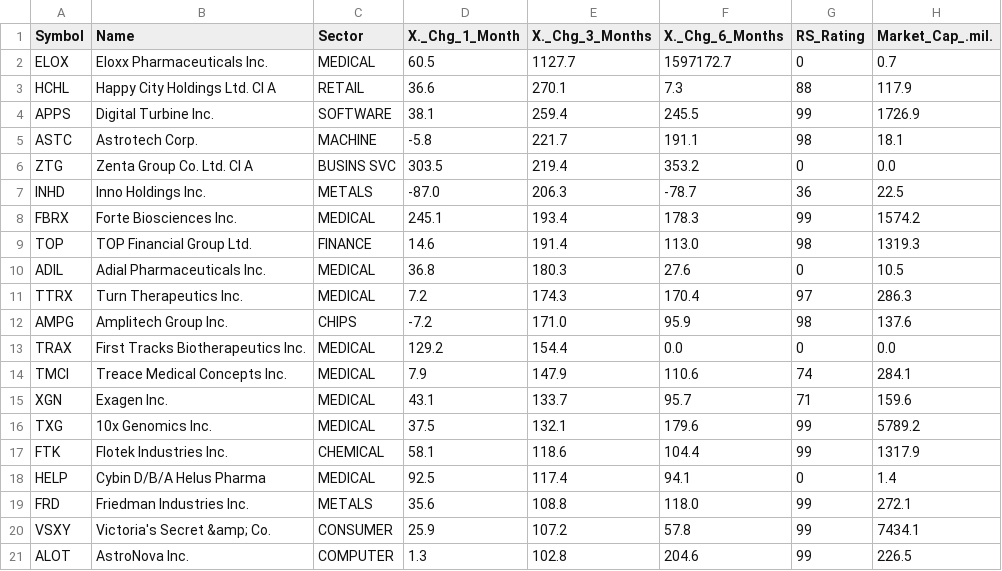
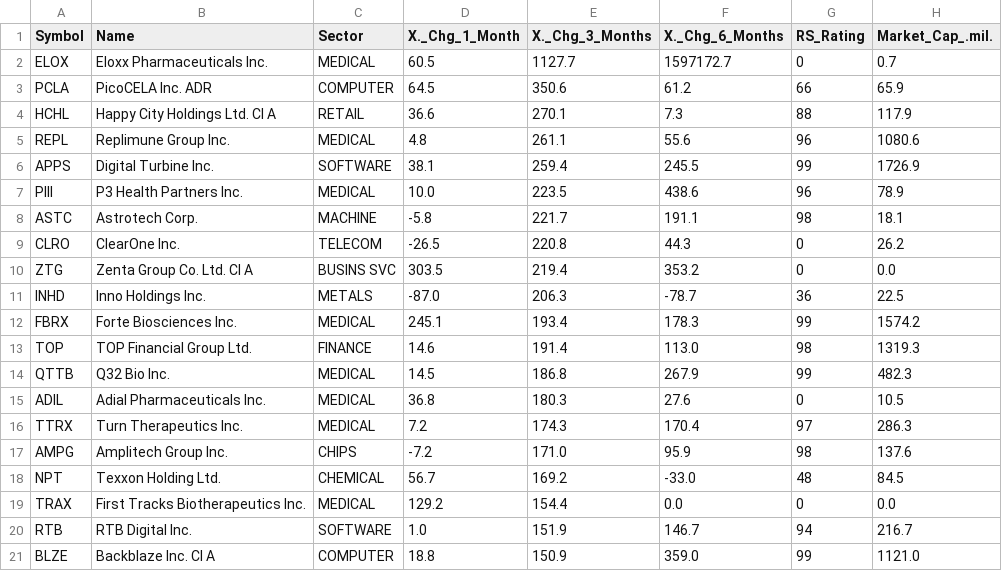
Before and after one commit to rahul-c1/universe-report, a CSV file: outputs/top_momentum_stocks.csv, drawn as a sheet; removed rows and columns are numbered as before the commit, all else as after; the diff names each change by its address in the sheet, - before the commit and + after, or states it on an @@ line.

```diff
--- a/outputs/top_momentum_stocks.csv
+++ b/outputs/top_momentum_stocks.csv
+row 3: PCLA | PicoCELA Inc. ADR | COMPUTER | 64.5 | 350.6 | 61.2 | 66 | 65.9
+row 5: REPL | Replimune Group Inc. | MEDICAL | 4.8 | 261.1 | 55.6 | 96 | 1080.6
+row 7: PIII | P3 Health Partners Inc. | MEDICAL | 10.0 | 223.5 | 438.6 | 96 | 78.9
+row 9: CLRO | ClearOne Inc. | TELECOM | -26.5 | 220.8 | 44.3 | 0 | 26.2
+row 14: QTTB | Q32 Bio Inc. | MEDICAL | 14.5 | 186.8 | 267.9 | 99 | 482.3
+row 18: NPT | Texxon Holding Ltd. | CHEMICAL | 56.7 | 169.2 | -33.0 | 48 | 84.5
-row 14: TMCI | Treace Medical Concepts Inc. | MEDICAL | 7.9 | 147.9 | 110.6 | 74 | 284.1
-row 15: XGN | Exagen Inc. | MEDICAL | 43.1 | 133.7 | 95.7 | 71 | 159.6
-row 16: TXG | 10x Genomics Inc. | MEDICAL | 37.5 | 132.1 | 179.6 | 99 | 5789.2
-row 17: FTK | Flotek Industries Inc. | CHEMICAL | 58.1 | 118.6 | 104.4 | 99 | 1317.9
-row 18: HELP | Cybin D/B/A Helus Pharma | MEDICAL | 92.5 | 117.4 | 94.1 | 0 | 1.4
-row 19: FRD | Friedman Industries Inc. | METALS | 35.6 | 108.8 | 118.0 | 99 | 272.1
-row 20: VSXY | Victoria's Secret &amp; Co. | CONSUMER | 25.9 | 107.2 | 57.8 | 99 | 7434.1
-row 21: ALOT | AstroNova Inc. | COMPUTER | 1.3 | 102.8 | 204.6 | 99 | 226.5
+row 20: RTB | RTB Digital Inc. | SOFTWARE | 1.0 | 151.9 | 146.7 | 94 | 216.7
+row 21: BLZE | Backblaze Inc. Cl A | COMPUTER | 18.8 | 150.9 | 359.0 | 99 | 1121.0
```
Also changed, not shown: data/weekly_snapshots.csv, outputs/large_cap_leaders.csv, 39 other files.
